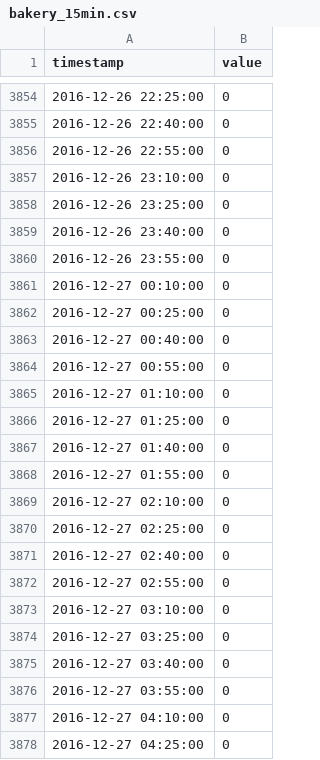
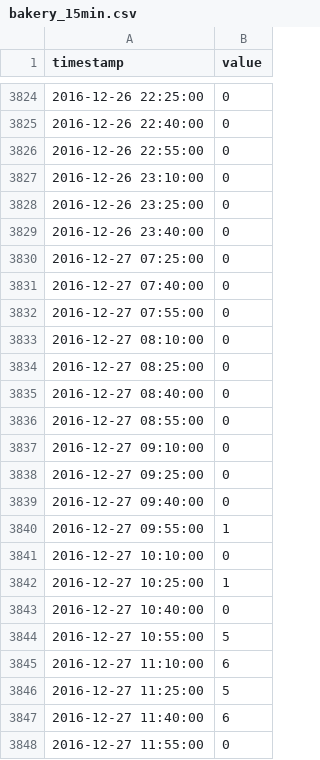
Before and after one commit to UBC-InfoVis/time-elide, a CSV file: public/data/bakery_15min.csv, drawn as a sheet; only a part is shown, gaps mark what is left out; the shorter side is filled out with more unchanged rows; the diff covers the shown part only.

```diff
--- a/public/data/bakery_15min.csv
+++ b/public/data/bakery_15min.csv
@@ -3859,20 +3829 @@ timestamp,value
 2016-12-26 23:40:00,0
-2016-12-26 23:55:00,0
-2016-12-27 00:10:00,0
-2016-12-27 00:25:00,0
-2016-12-27 00:40:00,0
-2016-12-27 00:55:00,0
-2016-12-27 01:10:00,0
-2016-12-27 01:25:00,0
-2016-12-27 01:40:00,0
-2016-12-27 01:55:00,0
-2016-12-27 02:10:00,0
-2016-12-27 02:25:00,0
-2016-12-27 02:40:00,0
-2016-12-27 02:55:00,0
-2016-12-27 03:10:00,0
-2016-12-27 03:25:00,0
-2016-12-27 03:40:00,0
-2016-12-27 03:55:00,0
-2016-12-27 04:10:00,0
-2016-12-27 04:25:00,0
```
Also changed, not shown: 70 removed rows elsewhere in this file.
